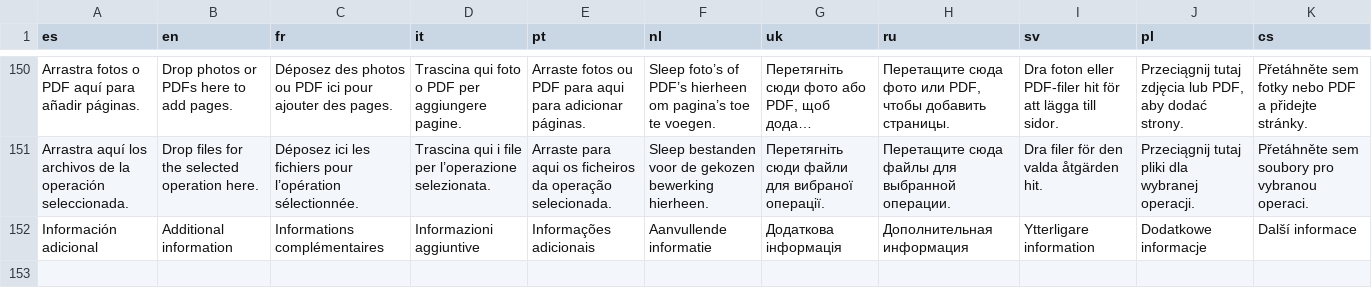
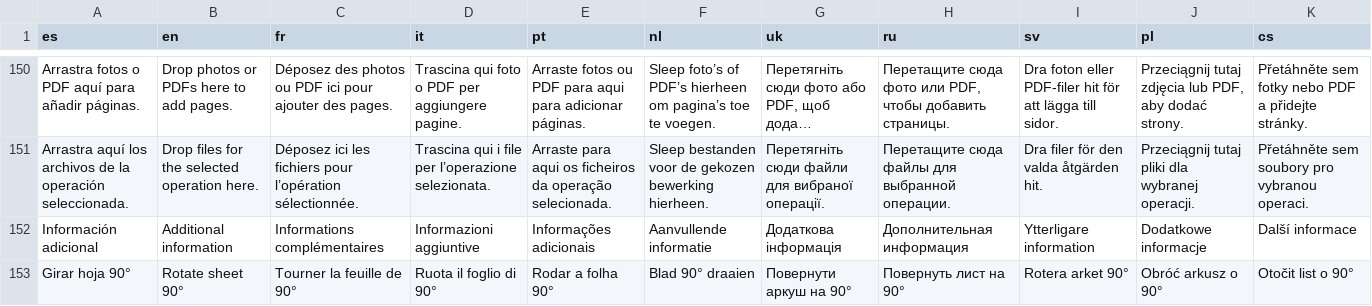
Before and after one commit to Brass-Ebort/FolioScan, a TSV file: app/src/main/assets/translations.tsv, drawn as a sheet; only a part is shown, gaps mark what is left out; long unchanged cells end in ….

```diff
--- a/app/src/main/assets/translations.tsv
+++ b/app/src/main/assets/translations.tsv
@@ -152 +152,2 @@ Arrastra aquí los archivos de la operación seleccionada.	Drop files for the se
 Información adicional	Additional information	Informations complémentaires	Informazioni aggiuntive	Informações adicionais	Aanvullende informatie	Додаткова інформація	Дополнительная информация	Ytterligare information	Dodatkowe informacje	Další informace
+Girar hoja 90°	Rotate sheet 90°	Tourner la feuille de 90°	Ruota il foglio di 90°	Rodar a folha 90°	Blad 90° draaien	Повернути аркуш на 90°	Повернуть лист на 90°	Rotera arket 90°	Obróć arkusz o 90°	Otočit list o 90°
```
Also changed, not shown: shared/translations.tsv, 6 other files.
